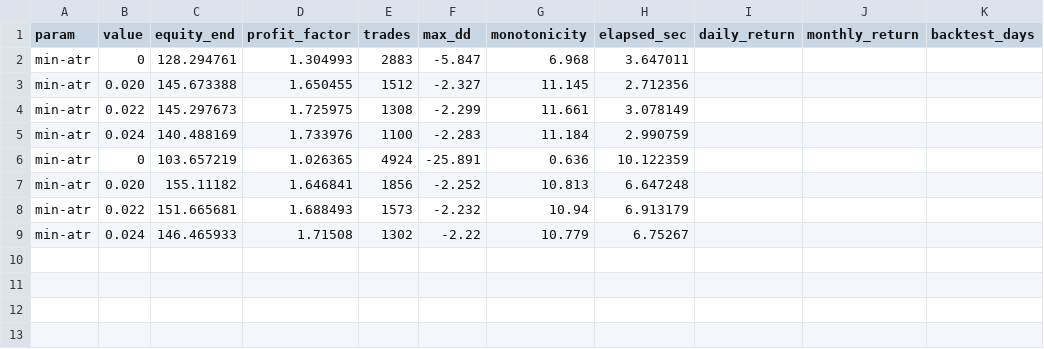
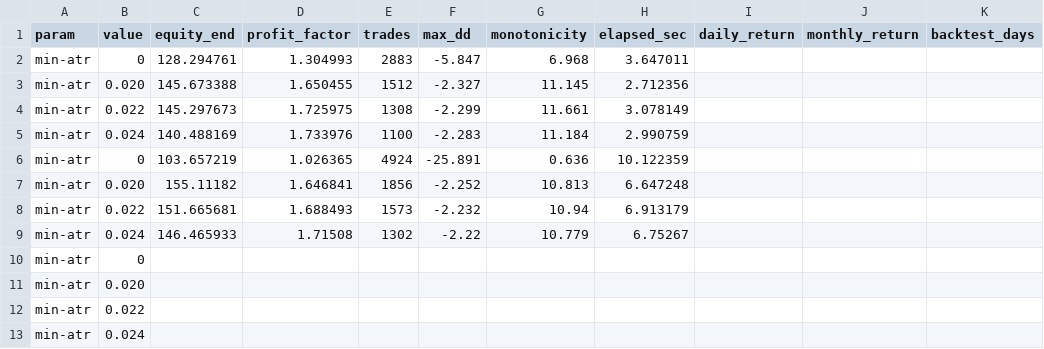
Before and after one commit to tarasprystavskyj/top, a CSV file: obw_platform/t3m_auto_rays_atr_rays_results.csv, drawn as a sheet.

```diff
--- a/obw_platform/t3m_auto_rays_atr_rays_results.csv
+++ b/obw_platform/t3m_auto_rays_atr_rays_results.csv
@@ -9 +9,5 @@ min-atr,0.022,151.665681,1.688493,1573,-2.232,10.94,6.913179,,,
 min-atr,0.024,146.465933,1.71508,1302,-2.22,10.779,6.75267,,,
+min-atr,0,,,,,,,,,
+min-atr,0.020,,,,,,,,,
+min-atr,0.022,,,,,,,,,
+min-atr,0.024,,,,,,,,,
```
Also changed, not shown: obw_platform/t3m_auto_rays_adx_rays_results.csv, obw_platform/t3m_auto_rays_mom_rays_results.csv, 4 other files.
